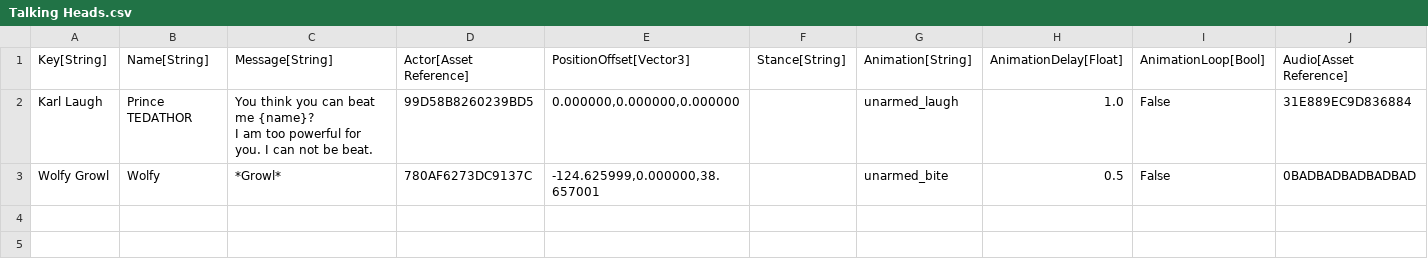
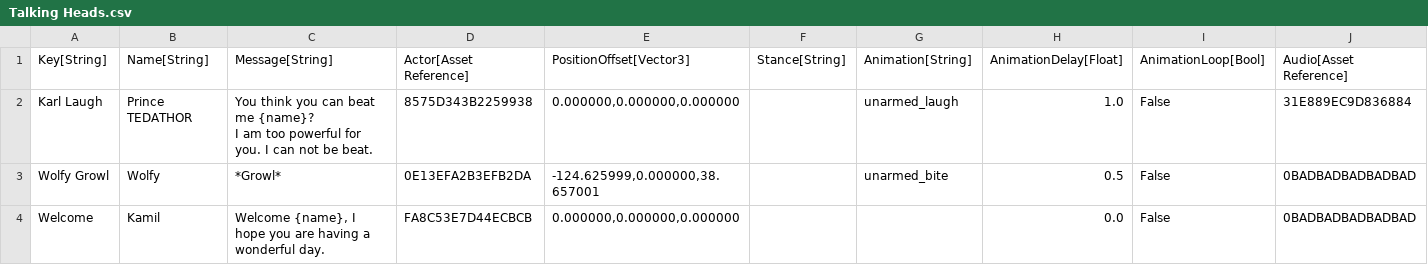
Before and after one commit to ManticoreGamesInc/CC-Talking-Heads, a CSV file: Data/DataTables/Talking Heads.csv, drawn as a sheet.

```diff
--- a/Data/DataTables/Talking Heads.csv
+++ b/Data/DataTables/Talking Heads.csv
@@ -1,5 +1,6 @@
 "Key[String]","Name[String]","Message[String]","Actor[Asset Reference]","PositionOffset[Vector3]","Stance[String]","Animation[String]","AnimationDelay[Float]","AnimationLoop[Bool]","Audio[Asset Reference]"
-"Karl Laugh","Prince TEDATHOR","You think you can beat me {name}?
-
-I am too powerful for you. I can not be beat.","99D58B8260239BD5","0.000000,0.000000,0.000000","","unarmed_laugh","1.0","False","31E889EC9D836884"
-"Wolfy Growl","Wolfy","*Growl*","780AF6273DC9137C","-124.625999,0.000000,38.657001","","unarmed_bite","0.5","False","0BADBADBADBADBAD"
+"Karl Laugh","Prince TEDATHOR","You think you can beat me {name}?
+
+I am too powerful for you. I can not be beat.","8575D343B2259938","0.000000,0.000000,0.000000","","unarmed_laugh","1.0","False","31E889EC9D836884"
+"Wolfy Growl","Wolfy","*Growl*","0E13EFA2B3EFB2DA","-124.625999,0.000000,38.657001","","unarmed_bite","0.5","False","0BADBADBADBADBAD"
+"Welcome","Kamil","Welcome {name}, I hope you are having a wonderful day.","FA8C53E7D44ECBCB","0.000000,0.000000,0.000000","","","0.0","False","0BADBADBADBADBAD"
```
Also changed, not shown: 12 other files.
